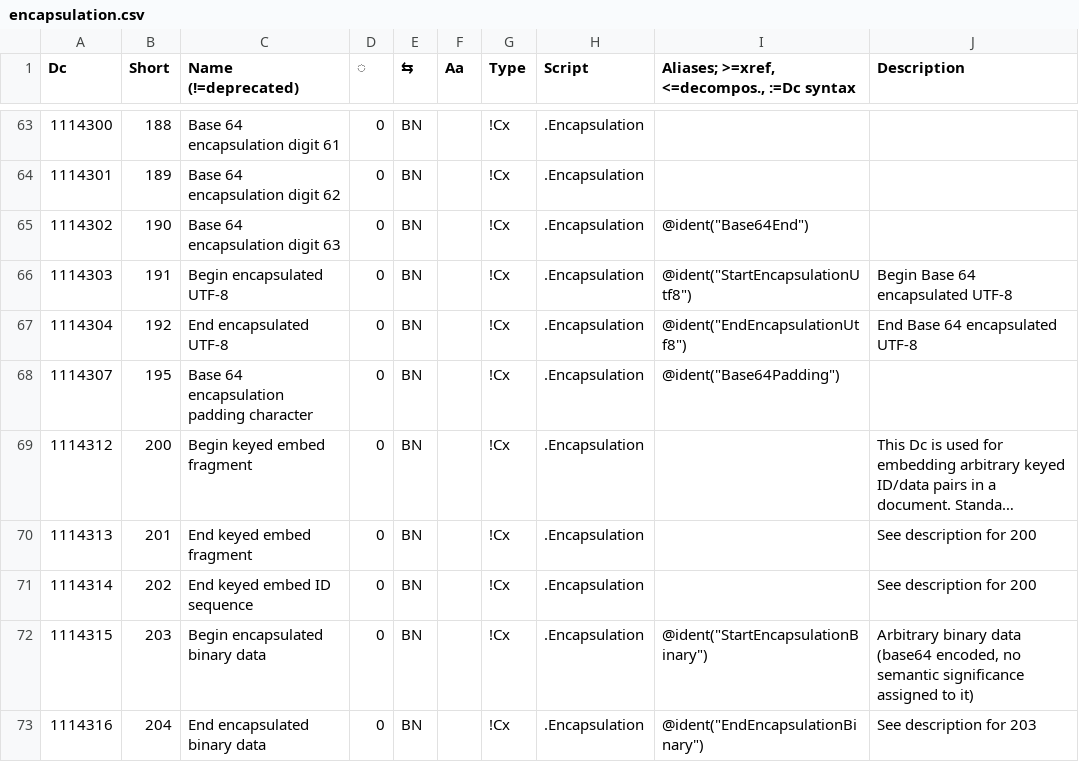
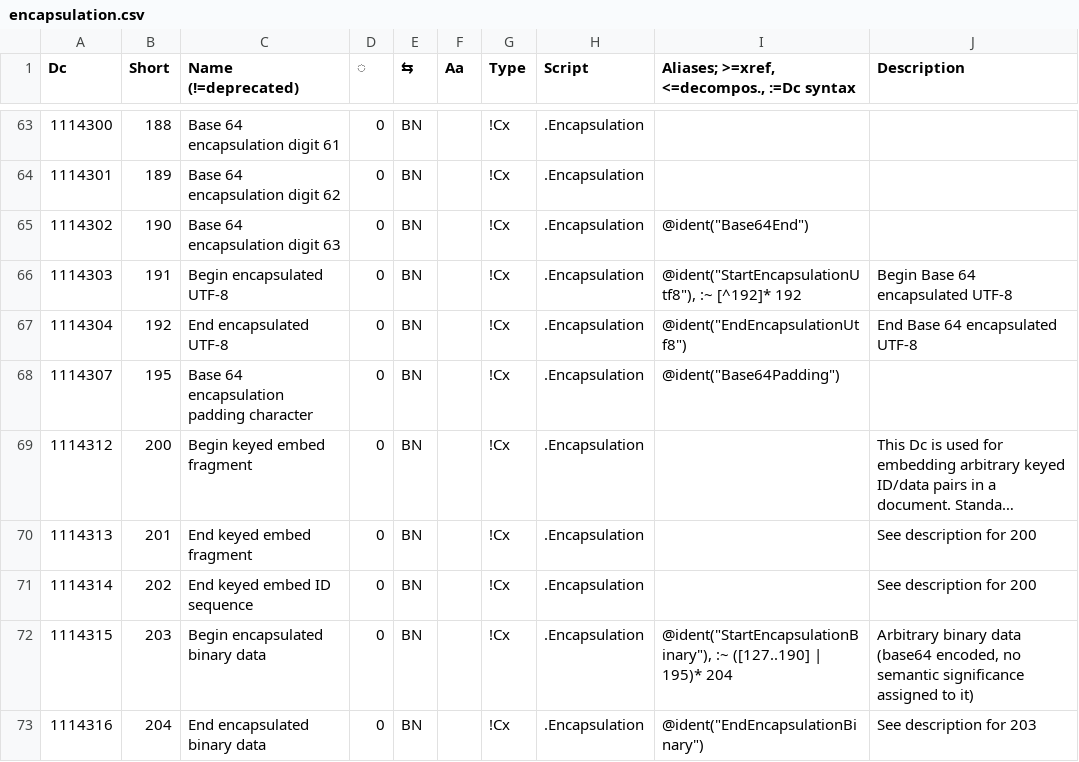
Before and after one commit to collectivetoolbox/collectivetoolbox, a CSV file: src/formats/dcdata/data/categories/encapsulation.csv, drawn as a sheet; only a part is shown, gaps mark what is left out; long unchanged cells end in ….

```diff
--- a/src/formats/dcdata/data/categories/encapsulation.csv
+++ b/src/formats/dcdata/data/categories/encapsulation.csv
@@ -65,3 +65,3 @@ Dc,Short,Name (!=deprecated),◌,⇆,Aa,Type,Script,"Aliases; >=xref, <=decompos
 1114302,190,Base 64 encapsulation digit 63,0,BN,,!Cx,.Encapsulation,"@ident(""Base64End"")",
-1114303,191,Begin encapsulated UTF-8,0,BN,,!Cx,.Encapsulation,"@ident(""StartEncapsulationUtf8"")",Begin Base 64 encapsulated UTF-8
+1114303,191,Begin encapsulated UTF-8,0,BN,,!Cx,.Encapsulation,"@ident(""StartEncapsulationUtf8""), :~ [^192]* 192",Begin Base 64 encapsulated UTF-8
 1114304,192,End encapsulated UTF-8,0,BN,,!Cx,.Encapsulation,"@ident(""EndEncapsulationUtf8"")",End Base 64 encapsulated UTF-8
@@ -71,3 +71,3 @@ Dc,Short,Name (!=deprecated),◌,⇆,Aa,Type,Script,"Aliases; >=xref, <=decompos
 1114314,202,End keyed embed ID sequence,0,BN,,!Cx,.Encapsulation,,See description for 200
-1114315,203,Begin encapsulated binary data,0,BN,,!Cx,.Encapsulation,"@ident(""StartEncapsulationBinary"")","Arbitrary binary data (base64 encoded, no semantic significance assigned to it)"
+1114315,203,Begin encapsulated binary data,0,BN,,!Cx,.Encapsulation,"@ident(""StartEncapsulationBinary""), :~ ([127..190] | 195)* 204","Arbitrary binary data (base64 encoded, no semantic significance assigned to it)"
 1114316,204,End encapsulated binary data,0,BN,,!Cx,.Encapsulation,"@ident(""EndEncapsulationBinary"")",See description for 203
```
Also changed, not shown: src/formats/dcdata/data/DcList.generated.csv, src/formats/dcdata/data/categories/semantic.csv, 12 other files.
